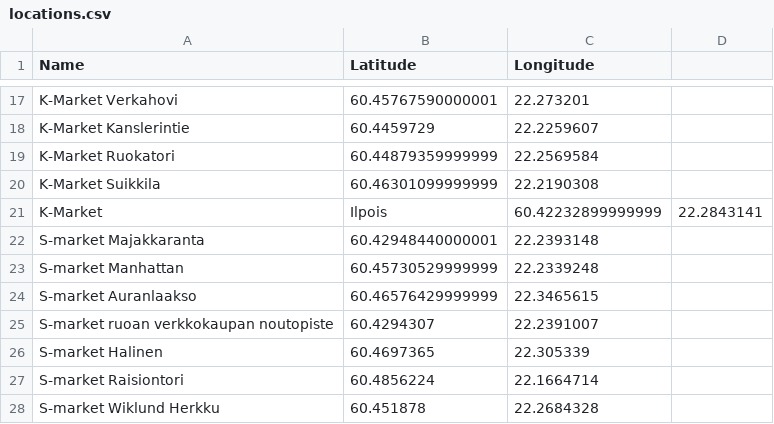
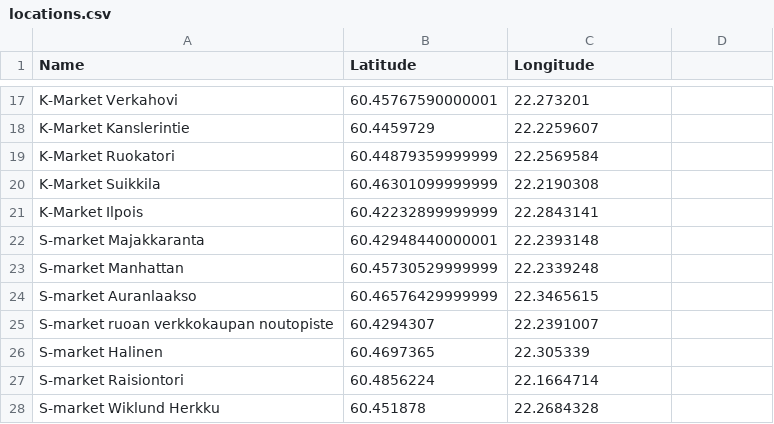
Before and after one commit to sabotagure/heist.github.io, a CSV file: locations.csv, drawn as a sheet; only a part is shown, gaps mark what is left out.

Commit message:
Update locations.csv

```diff
--- a/locations.csv
+++ b/locations.csv
@@ -20,3 +20,3 @@ K-Market Ruokatori,60.44879359999999,22.2569584
 K-Market Suikkila,60.46301099999999,22.2190308
-K-Market, Ilpois,60.42232899999999,22.2843141
+K-Market Ilpois,60.42232899999999,22.2843141
 S-market Majakkaranta,60.42948440000001,22.2393148
```
